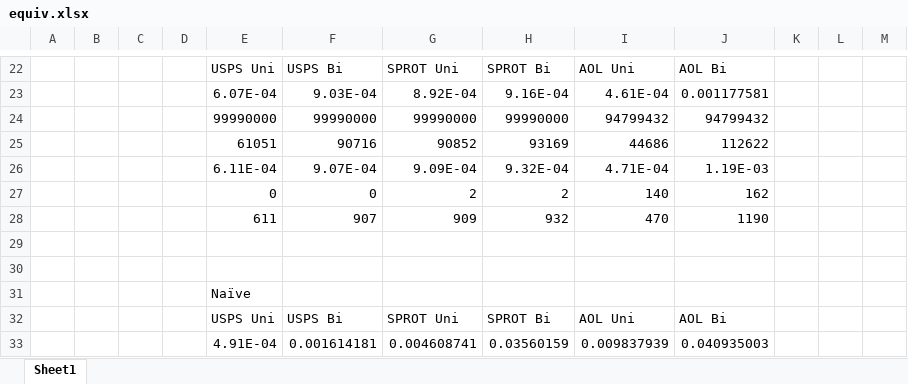
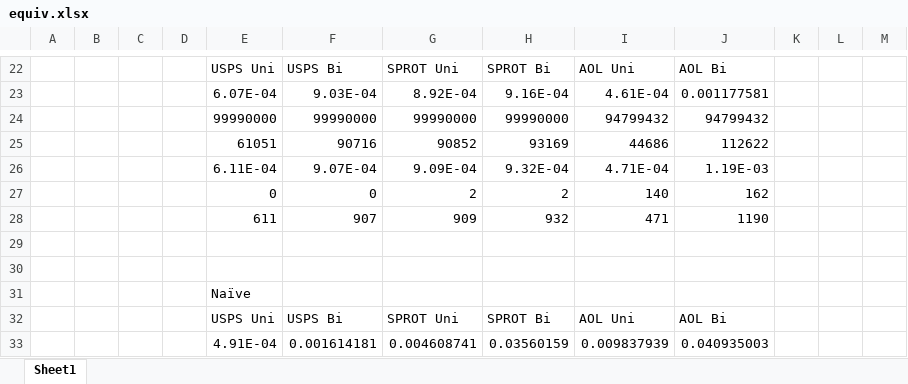
Before and after one commit to skh11720/string_synonyms-code, an Excel workbook: exp/equiv.xlsx, sheet Sheet1, drawn as a sheet; only a part is shown, gaps mark what is left out; values as stored, in another font and other column widths than the file's, no borders; charts and pictures not drawn; the diff covers the shown part only; the diff names each change by its address in the sheet, - before the commit and + after, or states it on an @@ line.

```diff
--- a/exp/equiv.xlsx (sheet Sheet1)
+++ b/exp/equiv.xlsx (sheet Sheet1)
-I28: 470
+I28: 471
```
Also changed, not shown: 60 added rows elsewhere in this sheet, charts or pictures.
